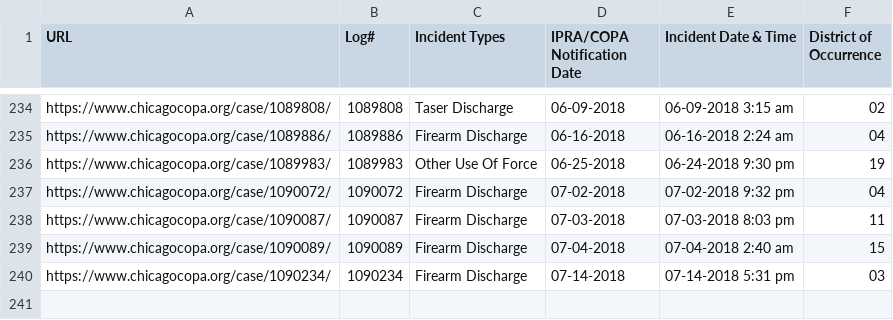
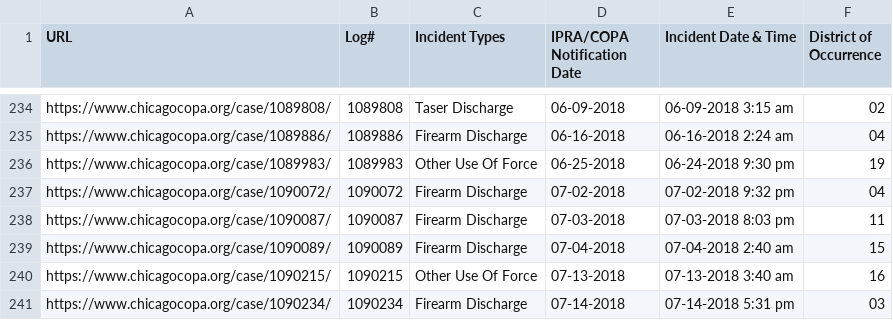
Before and after one commit to CrimeIsDown/copa-cases, a CSV file: cases.csv, drawn as a sheet; only a part is shown, gaps mark what is left out.

Commit message:
Incidents as of 2018-09-04

```diff
--- a/cases.csv
+++ b/cases.csv
@@ -239,2 +239,3 @@
 "https://www.chicagocopa.org/case/1090089/","1090089","Firearm Discharge","07-04-2018","07-04-2018 2:40 am","15"
+"https://www.chicagocopa.org/case/1090215/","1090215","Other Use Of Force","07-13-2018","07-13-2018 3:40 am","16"
 "https://www.chicagocopa.org/case/1090234/","1090234","Firearm Discharge","07-14-2018","07-14-2018 5:31 pm","03"
```
